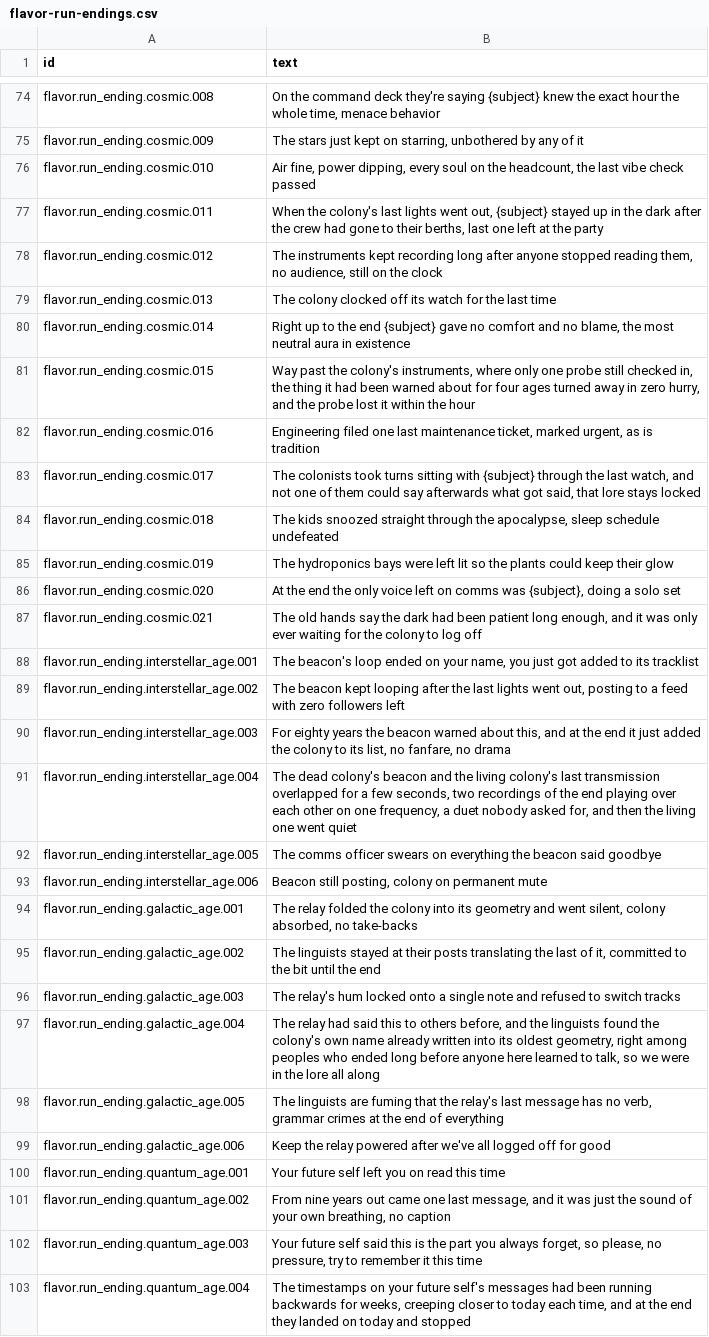
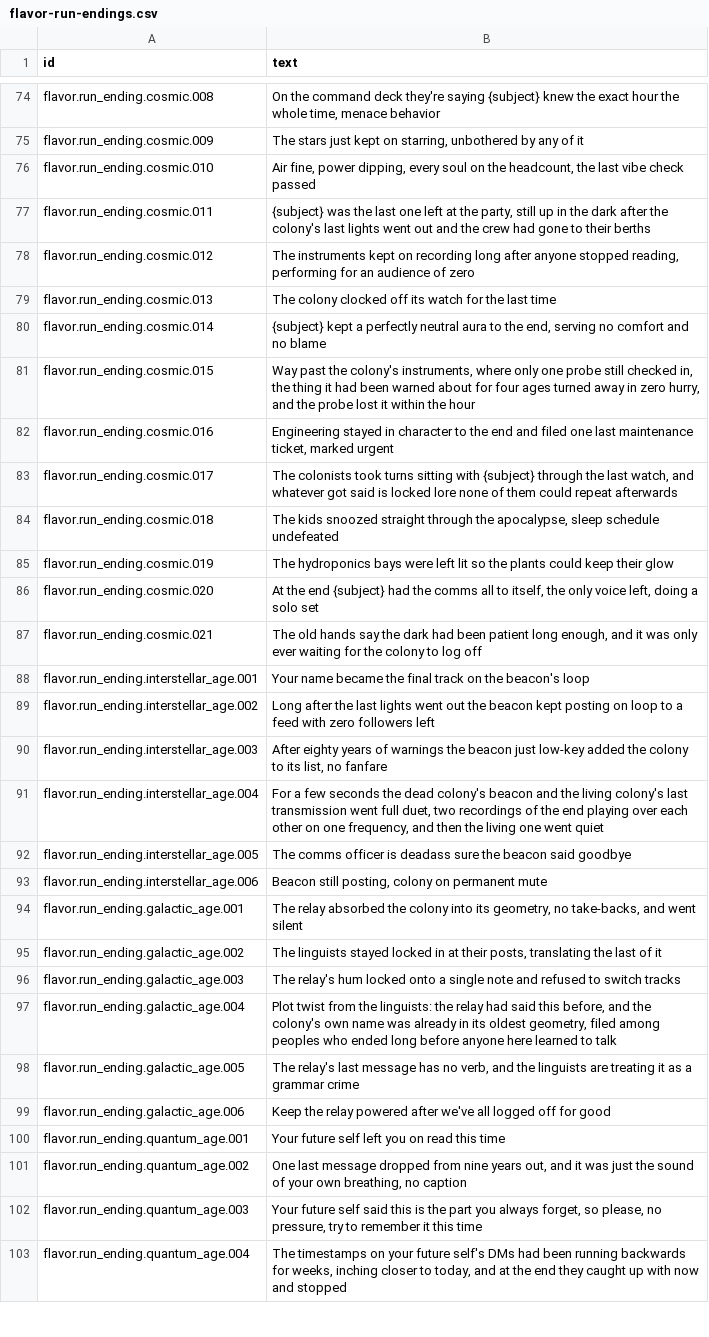
Before and after one commit to espresso20/ageforge, a CSV file: words/vibe/flavor-run-endings.csv, drawn as a sheet; only a part is shown, gaps mark what is left out; the diff covers the shown part only; the diff names each change by its address in the sheet, - before the commit and + after, or states it on an @@ line.

```diff
--- a/words/vibe/flavor-run-endings.csv
+++ b/words/vibe/flavor-run-endings.csv
-B77 (text): When the colony's last lights went out, {subject} stayed up in the dark after the crew had gone to their berths, last one left at the party
+B77 (text): {subject} was the last one left at the party, still up in the dark after the colony's last lights went out and the crew had gone to their berths
-B78 (text): …instruments kept recording long after anyone stopped reading them, no audience, still on the clock
+B78 (text): …instruments kept on recording long after anyone stopped reading, performing for an audience of zero
-B80 (text): Right up to the end {subject} gave no comfort and no blame, the most neutral aura in existence
+B80 (text): {subject} kept a perfectly neutral aura to the end, serving no comfort and no blame
-B82 (text): Engineering filed one last maintenance ticket, marked urgent, as is tradition
+B82 (text): Engineering stayed in character to the end and filed one last maintenance ticket, marked urgent
-B83 (text): …watch, and not one of them could say afterwards what got said, that lore stays locked
+B83 (text): …watch, and whatever got said is locked lore none of them could repeat afterwards
-B86 (text): …the end the only voice left on comms was {subject}, doing a…
+B86 (text): …the end {subject} had the comms all to itself, the only voice left, doing a…
-B88 (text): The beacon's loop ended on your name, you just got added to its tracklist
+B88 (text): Your name became the final track on the beacon's loop
-B89 (text): The beacon kept looping after the last lights went out, posting to a…
+B89 (text): Long after the last lights went out the beacon kept posting on loop to a…
-B90 (text): For eighty years the beacon warned about this, and at the end it just added the colony to its list, no fanfare, no drama
+B90 (text): After eighty years of warnings the beacon just low-key added the colony to its list, no fanfare
-B91 (text): The dead colony's beacon and the living colony's last transmission overlapped for a few seconds, two recordings of the end playing over each other on one frequency, a duet nobody asked for, and then…
+B91 (text): For a few seconds the dead colony's beacon and the living colony's last transmission went full duet, two recordings of the end playing over each other on one frequency, and then…
-B92 (text): …comms officer swears on everything the beacon…
+B92 (text): …comms officer is deadass sure the beacon…
-B94 (text): The relay folded the colony into its geometry and went silent, colony absorbed, no take-backs
+B94 (text): The relay absorbed the colony into its geometry, no take-backs, and went silent
-B95 (text): …linguists stayed at their posts translating the last of it, committed to the bit until the end
+B95 (text): …linguists stayed locked in at their posts, translating the last of it
-B97 (text): The relay had said this to others before, and the linguists found the colony's own name already written into its oldest geometry, right among peoples who ended long before anyone here learned to talk, so we were in the lore all along
+B97 (text): Plot twist from the linguists: the relay had said this before, and the colony's own name was already in its oldest geometry, filed among peoples who ended long before anyone here learned to talk
-B98 (text): The linguists are fuming that the relay's last message has no verb, grammar crimes at the end of everything
+B98 (text): The relay's last message has no verb, and the linguists are treating it as a grammar crime
-B101 (text): From nine years out came one last message, and it…
+B101 (text): One last message dropped from nine years out, and it…
-B103 (text): …future self's messages had been running backwards for weeks, creeping closer to today each time, and at the end they landed on today and stopped
+B103 (text): …future self's DMs had been running backwards for weeks, inching closer to today, and at the end they caught up with now and stopped
```
Also changed, not shown: 17 edited cells elsewhere in this file, words/vibe/flavor-raids.csv.
